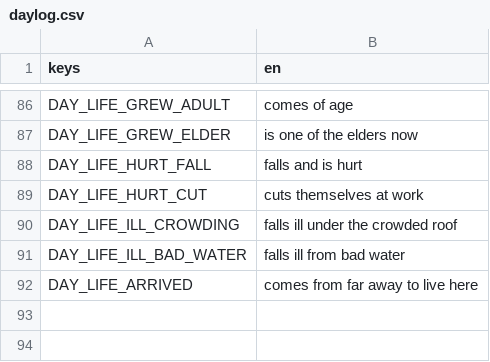
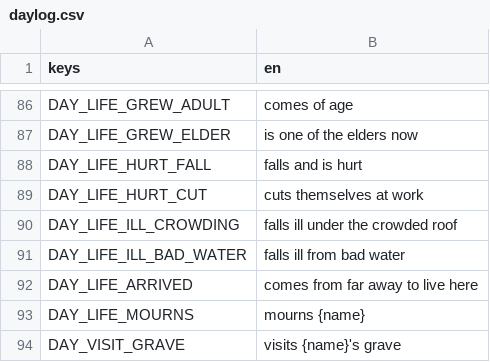
Before and after one commit to happihack/MyWorld, a CSV file: data/text/daylog.csv, drawn as a sheet; only a part is shown, gaps mark what is left out; the diff names each change by its address in the sheet, - before the commit and + after, or states it on an @@ line.

```diff
--- a/data/text/daylog.csv
+++ b/data/text/daylog.csv
+row 93: DAY_LIFE_MOURNS | mourns {name}
+row 94: DAY_VISIT_GRAVE | visits {name}'s grave
```
Also changed, not shown: data/text/history.csv, data/text/memories.csv, 36 other files.
